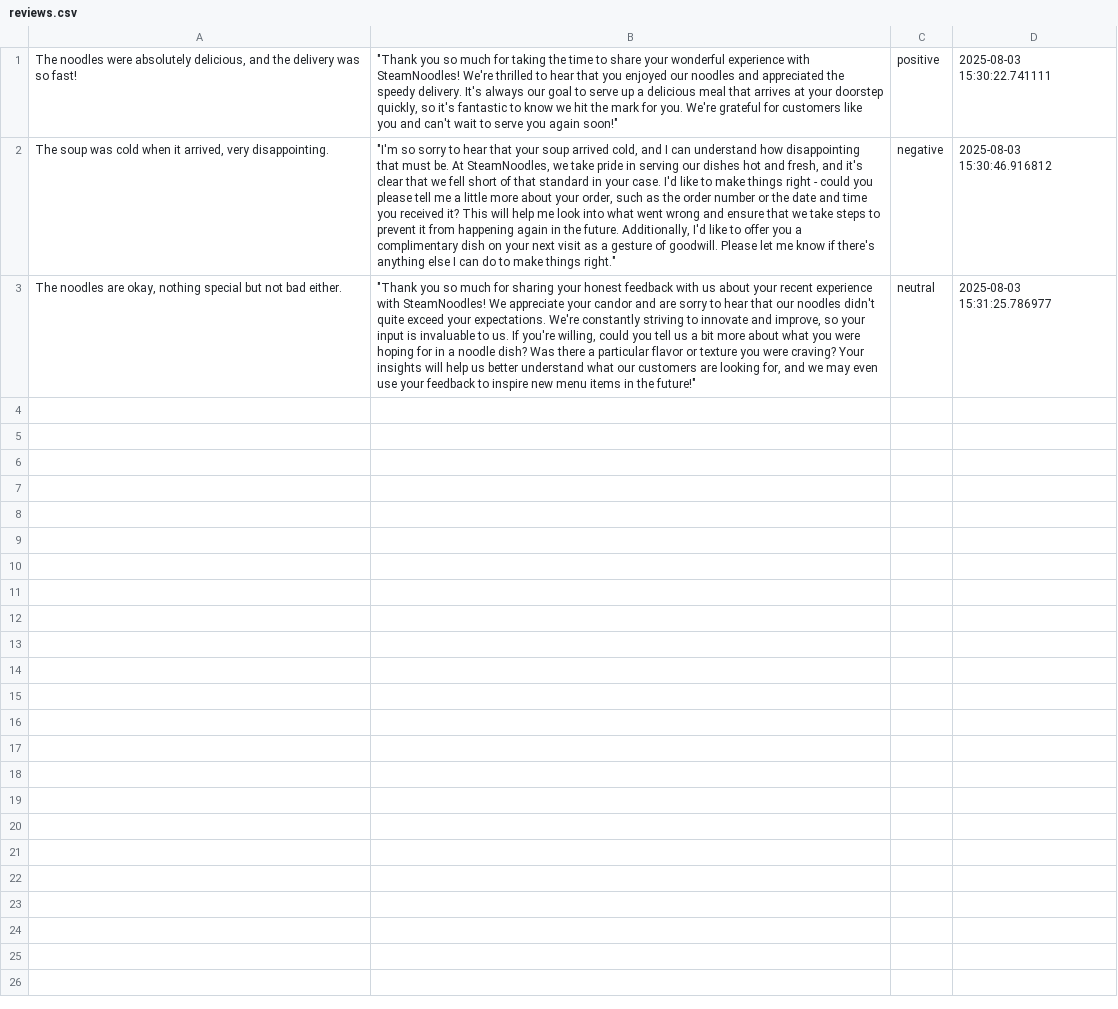
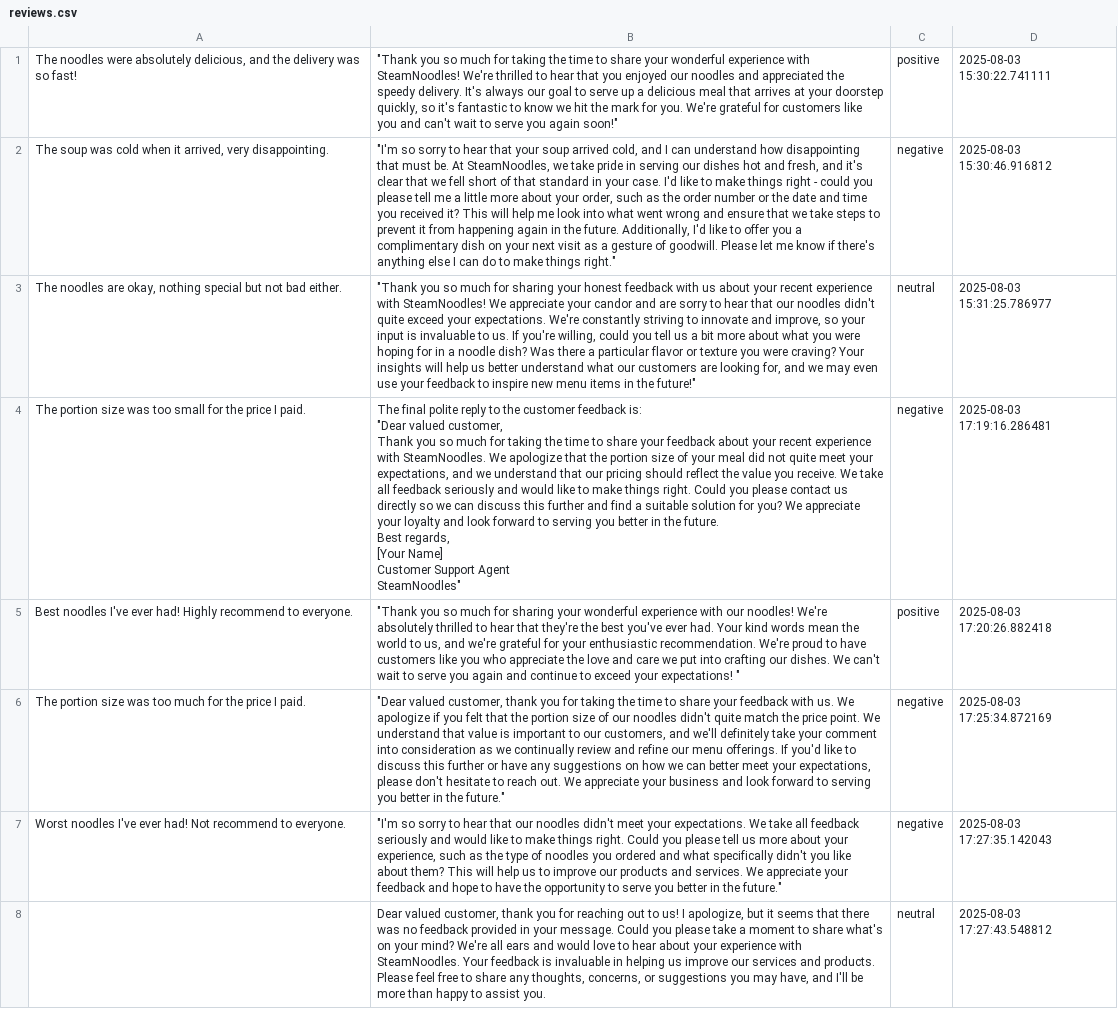
Before and after one commit to lakaThabrew/Steamnoodles-Feedback-Agent-LakmanaThabrew, a CSV file: data/reviews.csv, drawn as a sheet; ↵ is a line break in a cell; the diff names each change by its address in the sheet, - before the commit and + after, or states it on an @@ line.

```diff
--- a/data/reviews.csv
+++ b/data/reviews.csv
+row 4: The portion size was too small for the price I paid. | The final polite reply to the customer feedback is: ↵ "Dear valued customer, ↵ Thank you so much for taking the time to share your feedback about your recent experience with SteamNoodles. We apologize that the portion size of your meal did not quite meet your expectations, and we understand that our pricing should reflect the value you receive. We take all feedback seriously and would like to make things right. Could you please contact us directly so we can discuss this further and find a suitable solution for you? We appreciate your loyalty and look forward to serving you better in the future. ↵ Best regards, ↵ [Your Name] ↵ Customer Support Agent ↵ SteamNoodles" | negative | 2025-08-03 17:19:16.286481
+row 5: Best noodles I've ever had! Highly recommend to everyone. | "Thank you so much for sharing your wonderful experience with our noodles! We're absolutely thrilled to hear that they're the best you've ever had. Your kind words mean the world to us, and we're grateful for your enthusiastic recommendation. We're proud to have customers like you who appreciate the love and care we put into crafting our dishes. We can't wait to serve you again and continue to exceed your expectations! " | positive | 2025-08-03 17:20:26.882418
+row 6: The portion size was too much for the price I paid. | "Dear valued customer, thank you for taking the time to share your feedback with us. We apologize if you felt that the portion size of our noodles didn't quite match the price point. We understand that value is important to our customers, and we'll definitely take your comment into consideration as we continually review and refine our menu offerings. If you'd like to discuss this further or have any suggestions on how we can better meet your expectations, please don't hesitate to reach out. We appreciate your business and look forward to serving you better in the future." | negative | 2025-08-03 17:25:34.872169
+row 7: Worst noodles I've ever had! Not recommend to everyone. | "I'm so sorry to hear that our noodles didn't meet your expectations. We take all feedback seriously and would like to make things right. Could you please tell us more about your experience, such as the type of noodles you ordered and what specifically didn't you like about them? This will help us to improve our products and services. We appreciate your feedback and hope to have the opportunity to serve you better in the future." | negative | 2025-08-03 17:27:35.142043
+row 8:  | Dear valued customer, thank you for reaching out to us! I apologize, but it seems that there was no feedback provided in your message. Could you please take a moment to share what's on your mind? We're all ears and would love to hear about your experience with SteamNoodles. Your feedback is invaluable in helping us improve our services and products. Please feel free to share any thoughts, concerns, or suggestions you may have, and I'll be more than happy to assist you. | neutral | 2025-08-03 17:27:43.548812
```
Also changed, not shown: 3 other files.
